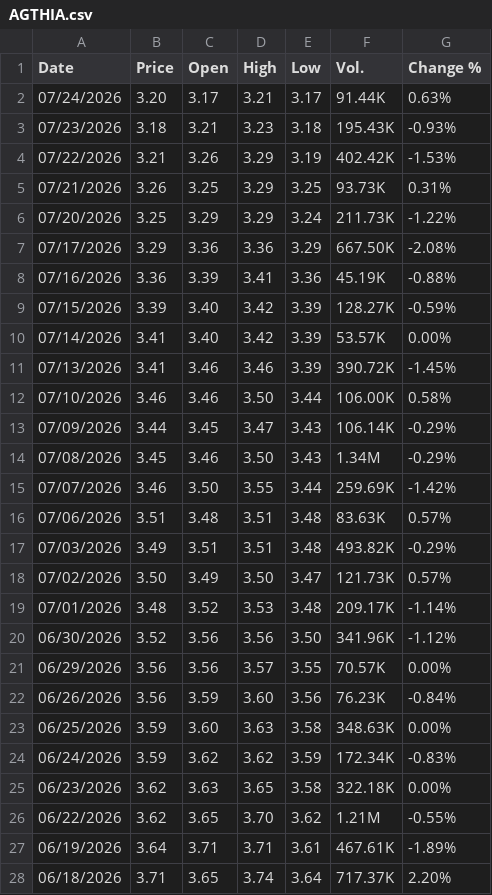
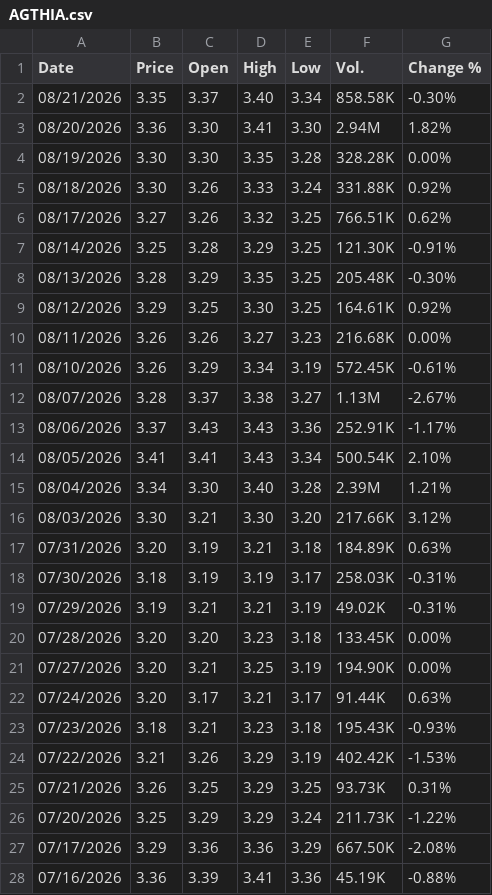
Before and after one commit to sherifomarsaleh/testahil, a CSV file: engine/raw_ohlc/AE/AGTHIA.csv, drawn as a sheet; only a part is shown; the shorter side is filled out with more unchanged rows; the diff names each change by its address in the sheet, - before the commit and + after, or states it on an @@ line.

```diff
--- a/engine/raw_ohlc/AE/AGTHIA.csv
+++ b/engine/raw_ohlc/AE/AGTHIA.csv
+row 2: 08/21/2026 | 3.35 | 3.37 | 3.40 | 3.34 | 858.58K | -0.30%
+row 3: 08/20/2026 | 3.36 | 3.30 | 3.41 | 3.30 | 2.94M | 1.82%
+row 4: 08/19/2026 | 3.30 | 3.30 | 3.35 | 3.28 | 328.28K | 0.00%
+row 5: 08/18/2026 | 3.30 | 3.26 | 3.33 | 3.24 | 331.88K | 0.92%
+row 6: 08/17/2026 | 3.27 | 3.26 | 3.32 | 3.25 | 766.51K | 0.62%
+row 7: 08/14/2026 | 3.25 | 3.28 | 3.29 | 3.25 | 121.30K | -0.91%
+row 8: 08/13/2026 | 3.28 | 3.29 | 3.35 | 3.25 | 205.48K | -0.30%
+row 9: 08/12/2026 | 3.29 | 3.25 | 3.30 | 3.25 | 164.61K | 0.92%
+row 10: 08/11/2026 | 3.26 | 3.26 | 3.27 | 3.23 | 216.68K | 0.00%
+row 11: 08/10/2026 | 3.26 | 3.29 | 3.34 | 3.19 | 572.45K | -0.61%
+row 12: 08/07/2026 | 3.28 | 3.37 | 3.38 | 3.27 | 1.13M | -2.67%
+row 13: 08/06/2026 | 3.37 | 3.43 | 3.43 | 3.36 | 252.91K | -1.17%
+row 14: 08/05/2026 | 3.41 | 3.41 | 3.43 | 3.34 | 500.54K | 2.10%
+row 15: 08/04/2026 | 3.34 | 3.30 | 3.40 | 3.28 | 2.39M | 1.21%
+row 16: 08/03/2026 | 3.30 | 3.21 | 3.30 | 3.20 | 217.66K | 3.12%
+row 17: 07/31/2026 | 3.20 | 3.19 | 3.21 | 3.18 | 184.89K | 0.63%
+row 18: 07/30/2026 | 3.18 | 3.19 | 3.19 | 3.17 | 258.03K | -0.31%
+row 19: 07/29/2026 | 3.19 | 3.21 | 3.21 | 3.19 | 49.02K | -0.31%
+row 20: 07/28/2026 | 3.20 | 3.20 | 3.23 | 3.18 | 133.45K | 0.00%
+row 21: 07/27/2026 | 3.20 | 3.21 | 3.25 | 3.19 | 194.90K | 0.00%
```
